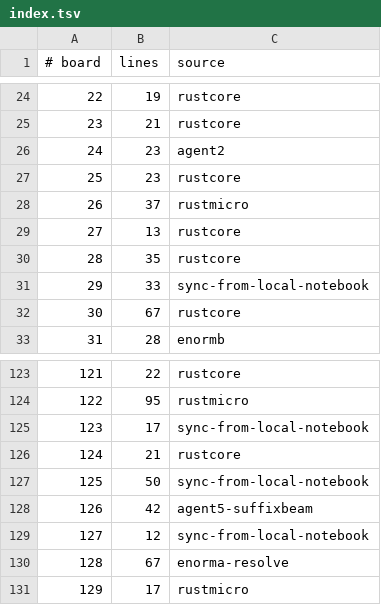
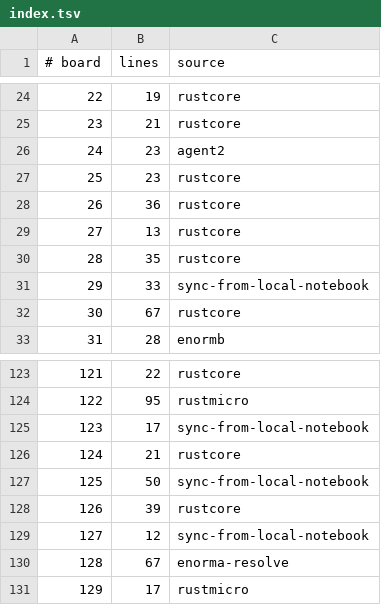
Before and after one commit to WarriorsSami/ccc-2026-nanofabricator, a TSV file: notebook/boards/4-enormous/index.tsv, drawn as a sheet; only a part is shown, gaps mark what is left out.

```diff
--- a/notebook/boards/4-enormous/index.tsv
+++ b/notebook/boards/4-enormous/index.tsv
@@ -27,3 +27,3 @@
 25	23	rustcore
-26	37	rustmicro
+26	36	rustcore
 27	13	rustcore
@@ -127,3 +127,3 @@
 125	50	sync-from-local-notebook
-126	42	agent5-suffixbeam
+126	39	rustcore
 127	12	sync-from-local-notebook
```
Also changed, not shown: 2 other files.
